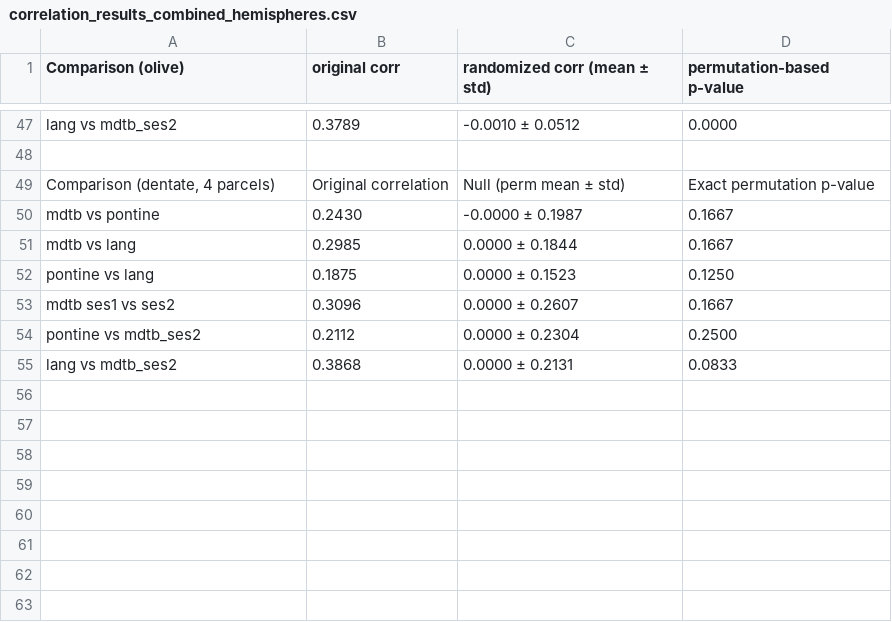
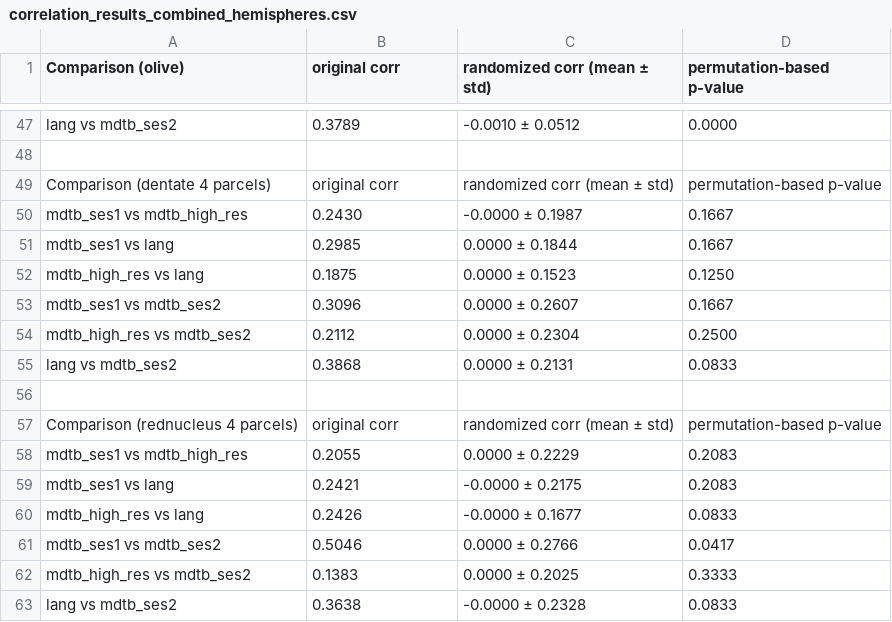
Before and after one commit to DiedrichsenLab/Pontine7T, a CSV file: notebooks/correlation_results_combined_hemispheres.csv, drawn as a sheet; only a part is shown, gaps mark what is left out.

Commit message:
updated DCBC analyses and correlations

```diff
--- a/notebooks/correlation_results_combined_hemispheres.csv
+++ b/notebooks/correlation_results_combined_hemispheres.csv
@@ -48,8 +48,16 @@ lang vs mdtb_ses2,0.3789,-0.0010 ± 0.0512,0.0000
 
-"Comparison (dentate, 4 parcels)",Original correlation,Null (perm mean ± std),Exact permutation p-value
-mdtb vs pontine,0.2430,-0.0000 ± 0.1987,0.1667
-mdtb vs lang,0.2985,0.0000 ± 0.1844,0.1667
-pontine vs lang,0.1875,0.0000 ± 0.1523,0.1250
-mdtb ses1 vs ses2,0.3096,0.0000 ± 0.2607,0.1667
-pontine vs mdtb_ses2,0.2112,0.0000 ± 0.2304,0.2500
+Comparison (dentate 4 parcels),original corr, randomized corr (mean ± std),permutation-based p-value
+mdtb_ses1 vs mdtb_high_res,0.2430,-0.0000 ± 0.1987,0.1667
+mdtb_ses1 vs lang,0.2985,0.0000 ± 0.1844,0.1667
+mdtb_high_res vs lang,0.1875,0.0000 ± 0.1523,0.1250
+mdtb_ses1 vs mdtb_ses2,0.3096,0.0000 ± 0.2607,0.1667
+mdtb_high_res vs mdtb_ses2,0.2112,0.0000 ± 0.2304,0.2500
 lang vs mdtb_ses2,0.3868,0.0000 ± 0.2131,0.0833
+
+Comparison (rednucleus 4 parcels),original corr, randomized corr (mean ± std),permutation-based p-value
+mdtb_ses1 vs mdtb_high_res,0.2055,0.0000 ± 0.2229,0.2083
+mdtb_ses1 vs lang,0.2421,-0.0000 ± 0.2175,0.2083
+mdtb_high_res vs lang,0.2426,-0.0000 ± 0.1677,0.0833
+mdtb_ses1 vs mdtb_ses2,0.5046,0.0000 ± 0.2766,0.0417
+mdtb_high_res vs mdtb_ses2,0.1383,0.0000 ± 0.2025,0.3333
+lang vs mdtb_ses2,0.3638,-0.0000 ± 0.2328,0.0833
```
Also changed, not shown: 3 other files.
